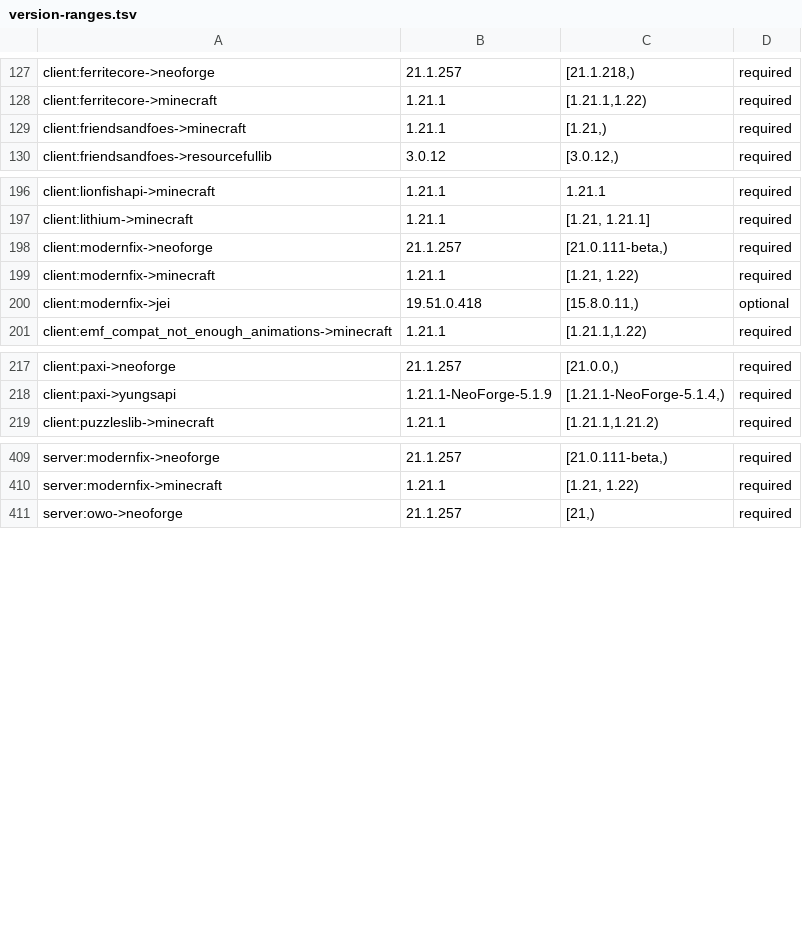
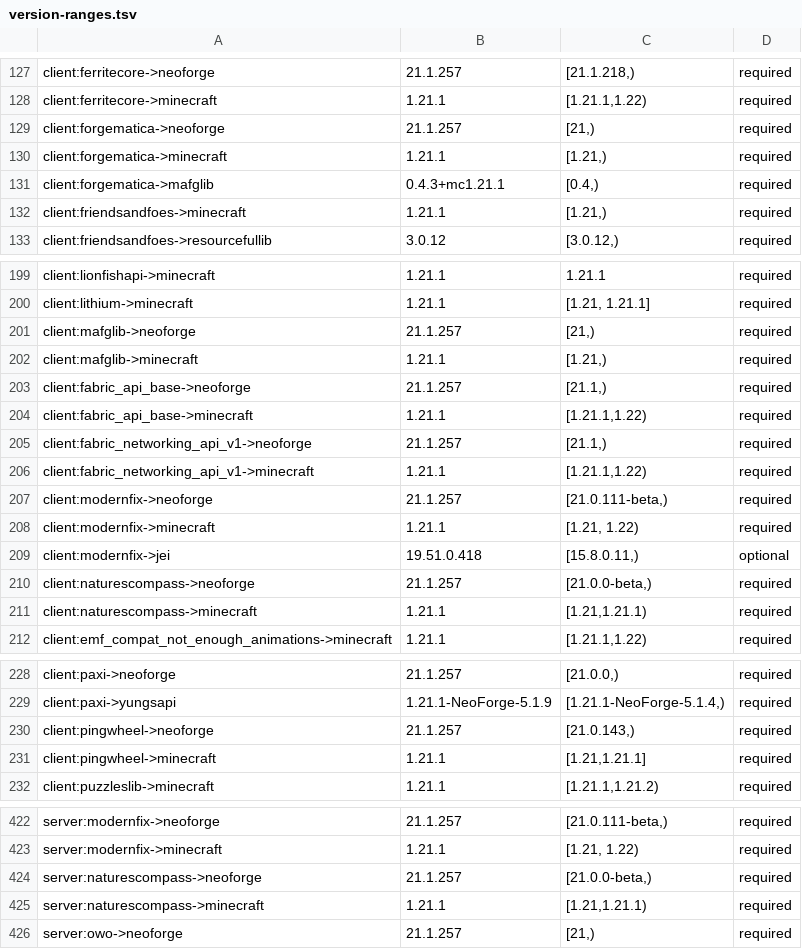
Before and after one commit to Alexis01000011/vanilla-tech, a TSV file: docs/version-ranges.tsv, drawn as a sheet; only a part is shown, gaps mark what is left out; the diff covers the shown part only.

```diff
--- a/docs/version-ranges.tsv
+++ b/docs/version-ranges.tsv
@@ -128,2 +128,5 @@ client:ferritecore->neoforge	21.1.257	[21.1.218,)	required
 client:ferritecore->minecraft	1.21.1	[1.21.1,1.22)	required
+client:forgematica->neoforge	21.1.257	[21,)	required
+client:forgematica->minecraft	1.21.1	[1.21,)	required
+client:forgematica->mafglib	0.4.3+mc1.21.1	[0.4,)	required
 client:friendsandfoes->minecraft	1.21.1	[1.21,)	required
@@ -197,2 +200,8 @@ client:lionfishapi->minecraft	1.21.1	1.21.1	required
 client:lithium->minecraft	1.21.1	[1.21, 1.21.1]	required
+client:mafglib->neoforge	21.1.257	[21,)	required
+client:mafglib->minecraft	1.21.1	[1.21,)	required
+client:fabric_api_base->neoforge	21.1.257	[21.1,)	required
+client:fabric_api_base->minecraft	1.21.1	[1.21.1,1.22)	required
+client:fabric_networking_api_v1->neoforge	21.1.257	[21.1,)	required
+client:fabric_networking_api_v1->minecraft	1.21.1	[1.21.1,1.22)	required
 client:modernfix->neoforge	21.1.257	[21.0.111-beta,)	required
@@ -200,2 +209,4 @@ client:modernfix->minecraft	1.21.1	[1.21, 1.22)	required
 client:modernfix->jei	19.51.0.418	[15.8.0.11,)	optional
+client:naturescompass->neoforge	21.1.257	[21.0.0-beta,)	required
+client:naturescompass->minecraft	1.21.1	[1.21,1.21.1)	required
 client:emf_compat_not_enough_animations->minecraft	1.21.1	[1.21.1,1.22)	required
@@ -218,2 +229,4 @@ client:paxi->neoforge	21.1.257	[21.0.0,)	required
 client:paxi->yungsapi	1.21.1-NeoForge-5.1.9	[1.21.1-NeoForge-5.1.4,)	required
+client:pingwheel->neoforge	21.1.257	[21.0.143,)	required
+client:pingwheel->minecraft	1.21.1	[1.21,1.21.1]	required
 client:puzzleslib->minecraft	1.21.1	[1.21.1,1.21.2)	required
@@ -410,2 +423,4 @@ server:modernfix->neoforge	21.1.257	[21.0.111-beta,)	required
 server:modernfix->minecraft	1.21.1	[1.21, 1.22)	required
+server:naturescompass->neoforge	21.1.257	[21.0.0-beta,)	required
+server:naturescompass->minecraft	1.21.1	[1.21,1.21.1)	required
 server:owo->neoforge	21.1.257	[21,)	required
```
Also changed, not shown: 2 added rows elsewhere in this file, 17 other files.
